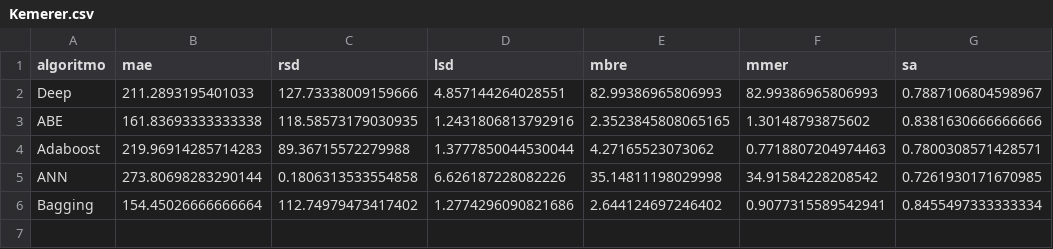
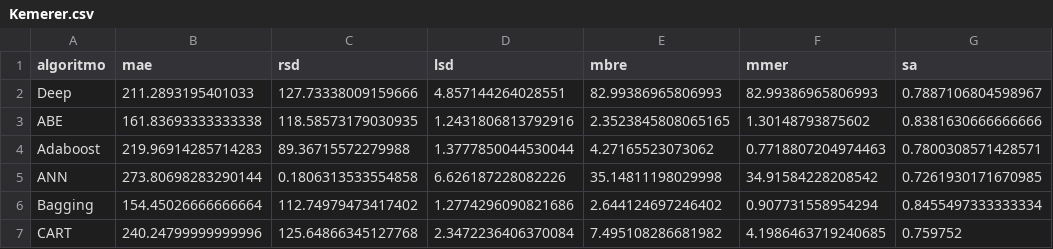
Before and after one commit to albertofernandezs/machine-learning, a CSV file: actualizacion/Kemerer.csv, drawn as a sheet.

Commit message:
Implementacion de algoritmos

```diff
--- a/actualizacion/Kemerer.csv
+++ b/actualizacion/Kemerer.csv
@@ -5,2 +5,3 @@ Adaboost,219.96914285714283,89.36715572279988,1.3777850044530044,4.2716552307306
 ANN,273.80698283290144,0.1806313533554858,6.626187228082226,35.14811198029998,34.91584228208542,0.7261930171670985
-Bagging,154.45026666666664,112.74979473417402,1.2774296090821686,2.644124697246402,0.9077315589542941,0.8455497333333334
+Bagging,154.45026666666664,112.74979473417402,1.2774296090821686,2.644124697246402,0.907731558954294,0.8455497333333334
+CART,240.24799999999996,125.64866345127768,2.3472236406370084,7.495108286681982,4.1986463719240685,0.759752
```
